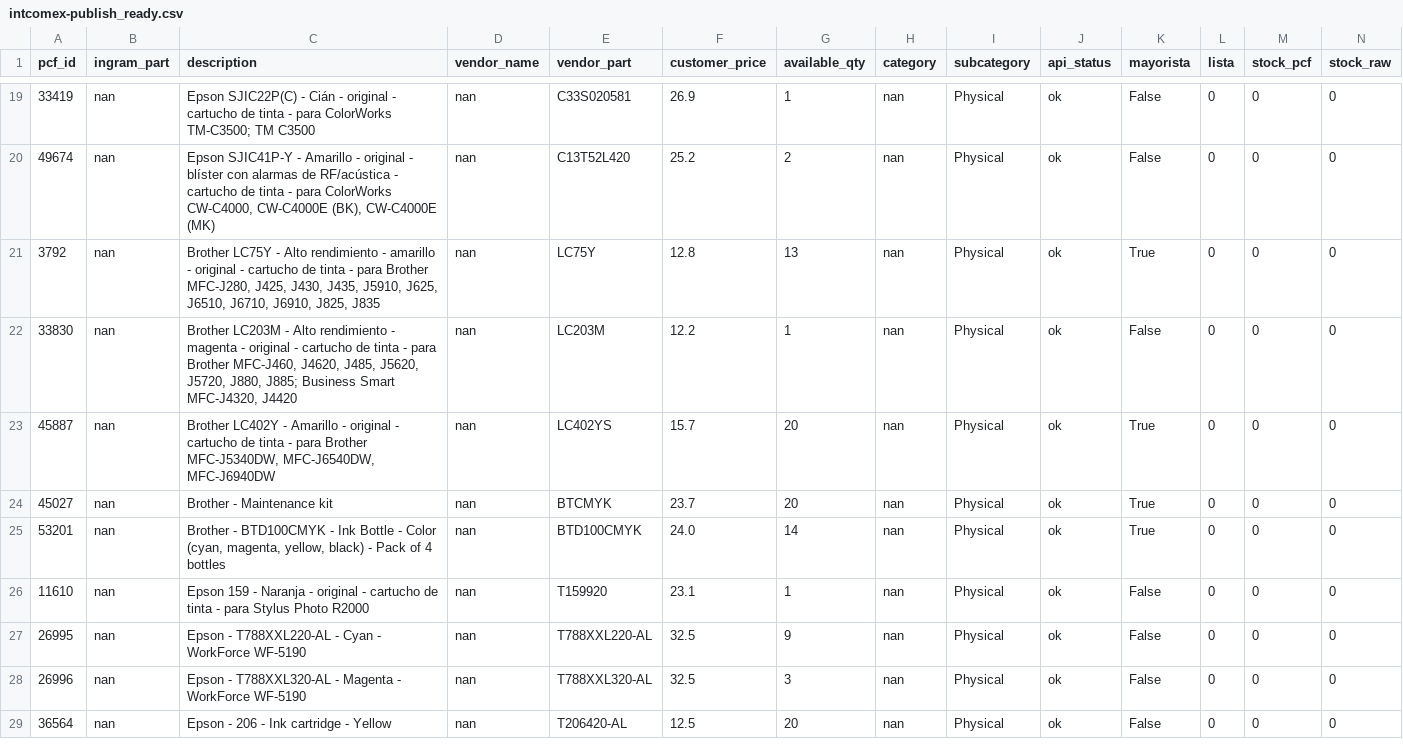
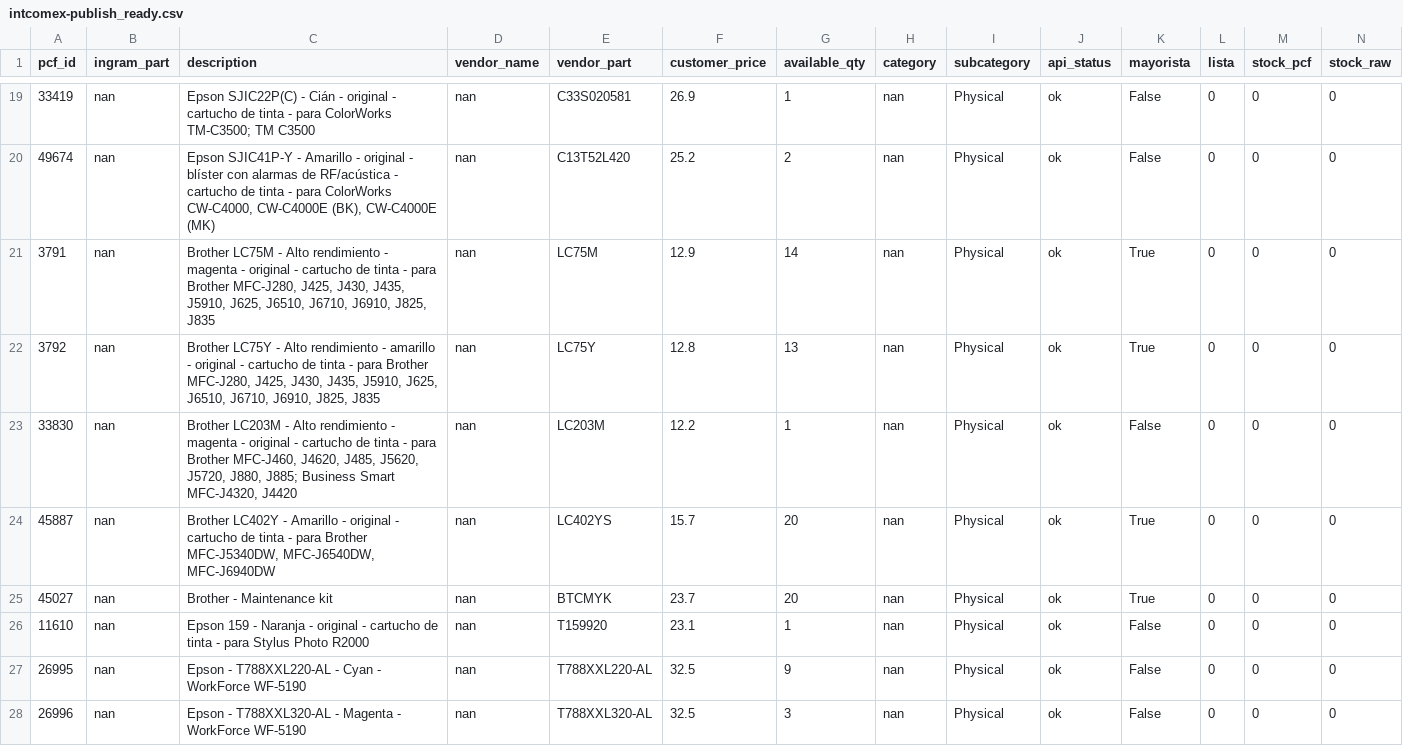
Before and after one commit to aincatoni/pcfactory-monitor-mayoristas, a CSV file: intcomex-publish_ready.csv, drawn as a sheet; only a part is shown, gaps mark what is left out; the shorter side is filled out with more unchanged rows; removed rows and columns are numbered as before the commit, all else as after; rows hold the shown columns only; the diff covers the shown part only; the diff names each change by its address in the sheet, - before the commit and + after, or states it on an @@ line.

```diff
--- a/intcomex-publish_ready.csv
+++ b/intcomex-publish_ready.csv
+row 21: 3791 | nan | Brother LC75M - Alto rendimiento - magenta - original - cartucho de tinta - para Brother MFC-J280, J425, J430, J435, J5910, J625, J6510, J6710, J6910, J825, J835 | nan | LC75M | 12.9 | 14 | nan | Physical | ok | True | 0 | 0 | 0
-row 25: 53201 | nan | Brother - BTD100CMYK - Ink Bottle - Color (cyan, magenta, yellow, black) - Pack of 4 bottles | nan | BTD100CMYK | 24.0 | 14 | nan | Physical | ok | True | 0 | 0 | 0
```
Also changed, not shown: 3 added rows, 1 removed row, 23 moved rows and 16 edited cells elsewhere in this file, intcomex-shared_published.csv, mayorista-already_mayorista.csv, 13 other files.
